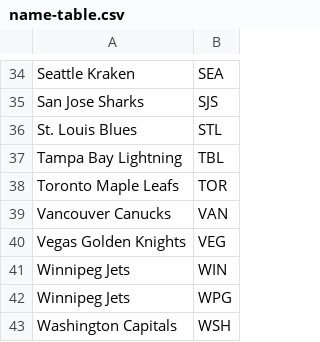
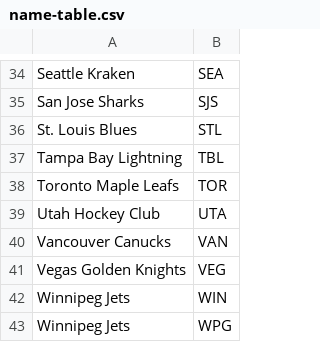
Before and after one commit to jeffreyz374/Ovi-Gretzky-Comparison-Project, a CSV file: Data/name-table.csv, drawn as a sheet; only a part is shown, gaps mark what is left out; the shorter side is filled out with more unchanged rows; the diff names each change by its address in the sheet, - before the commit and + after, or states it on an @@ line.

```diff
--- a/Data/name-table.csv
+++ b/Data/name-table.csv
+row 39: Utah Hockey Club | UTA
```
Also changed, not shown: Data/ovi-data.csv, Data/ovi-potential-games.csv.
